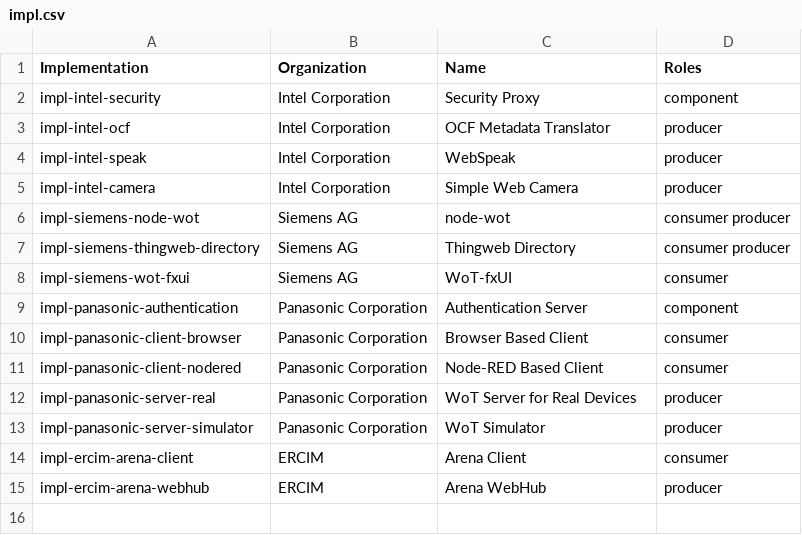
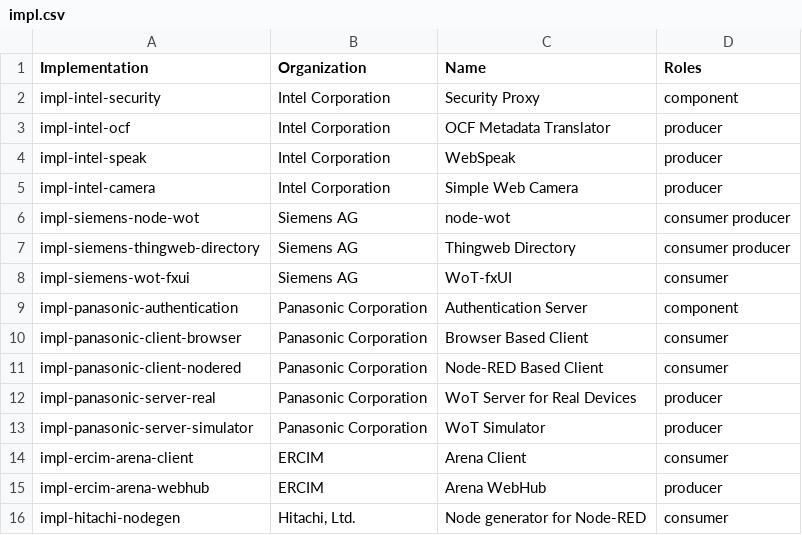
Before and after one commit to w3c/wot-thing-description, a CSV file: testing/inputs/impl.csv, drawn as a sheet.

Commit message:
fix table formatting issues; add hitachi to impl.csv

```diff
--- a/testing/inputs/impl.csv
+++ b/testing/inputs/impl.csv
@@ -15 +15,2 @@
 "impl-ercim-arena-webhub",          "ERCIM",                 "Arena WebHub",                      "producer"
+"impl-hitachi-nodegen",             "Hitachi, Ltd.",         "Node generator for Node-RED",       "consumer"
```
Also changed, not shown: testing/inputs/atrisk.csv, testing/inputs/results/template.csv, 6 other files.
